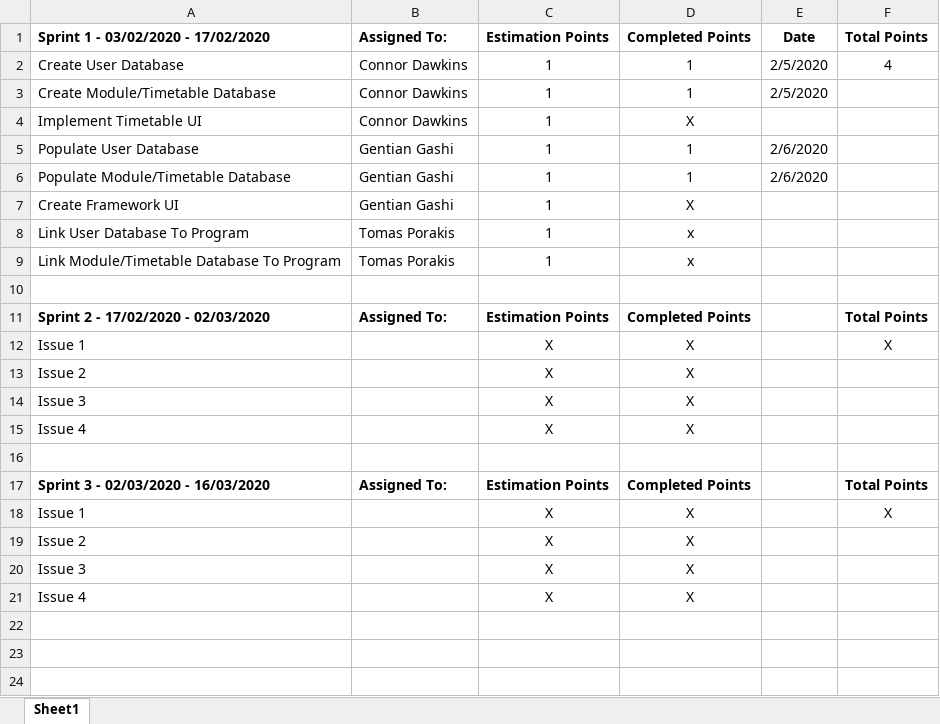
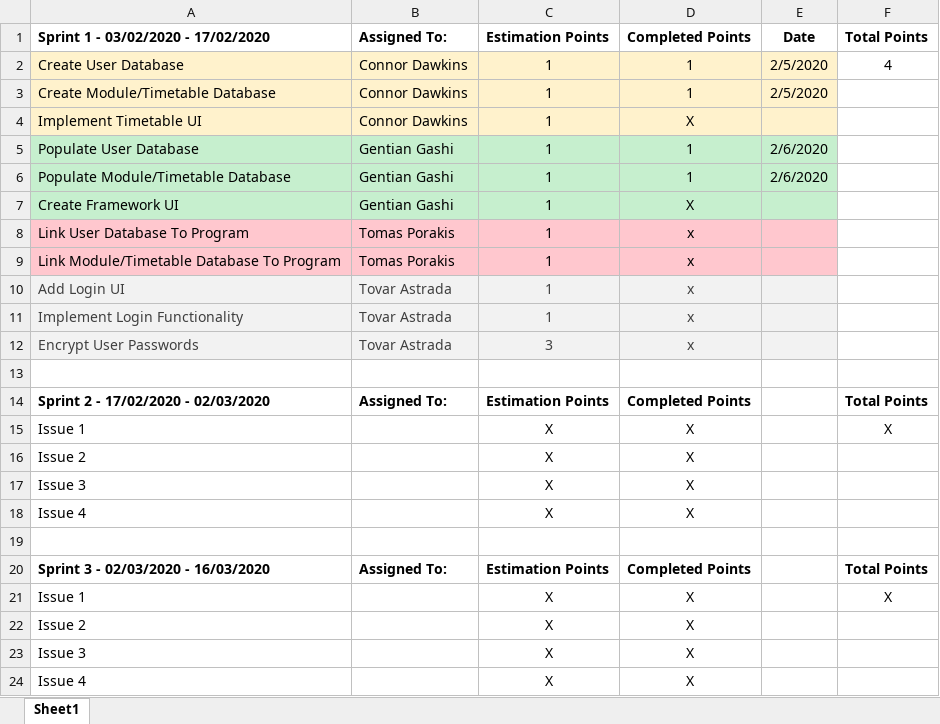
Before and after one commit to CCCU-CTG/Interactive-Timetable-Map, an Excel workbook: Logs/Sprint Log.xlsx, sheet Sheet1, drawn as a sheet; values as stored, in another font and other column widths than the file's, no borders; the diff names each change by its address in the sheet, - before the commit and + after, or states it on an @@ line.

Commit message:
Sprint Log
Added 4th member + colourised each member

```diff
--- a/Logs/Sprint Log.xlsx (sheet Sheet1)
+++ b/Logs/Sprint Log.xlsx (sheet Sheet1)
-A2:E4 fill: none
+A2:E4 fill: #FFF2CC
-A5:E7 fill: none
+A5:E7 fill: #C6EFCE
-A8:E9 fill: none
+A8:E9 fill: #FFC7CE
+row 10: Add Login UI | Tovar Astrada | 1 | x
+row 11: Implement Login Functionality | Tovar Astrada | 1 | x
+row 12: Encrypt User Passwords | Tovar Astrada | 3 | x
```
